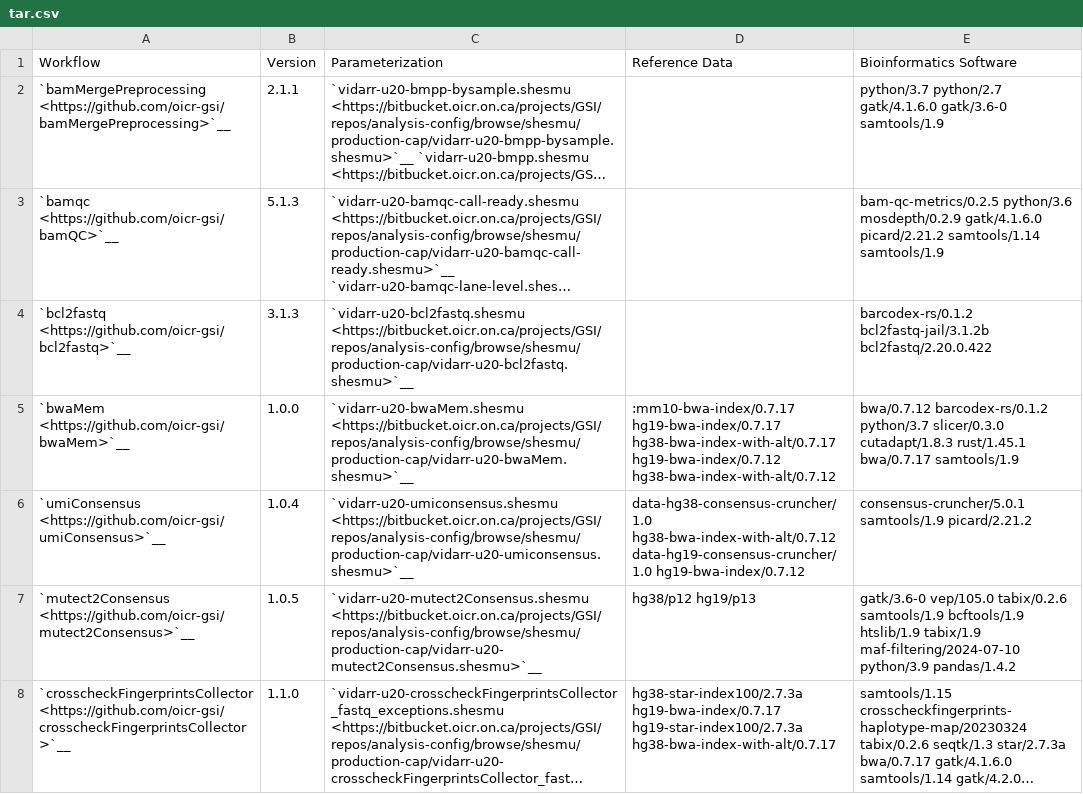
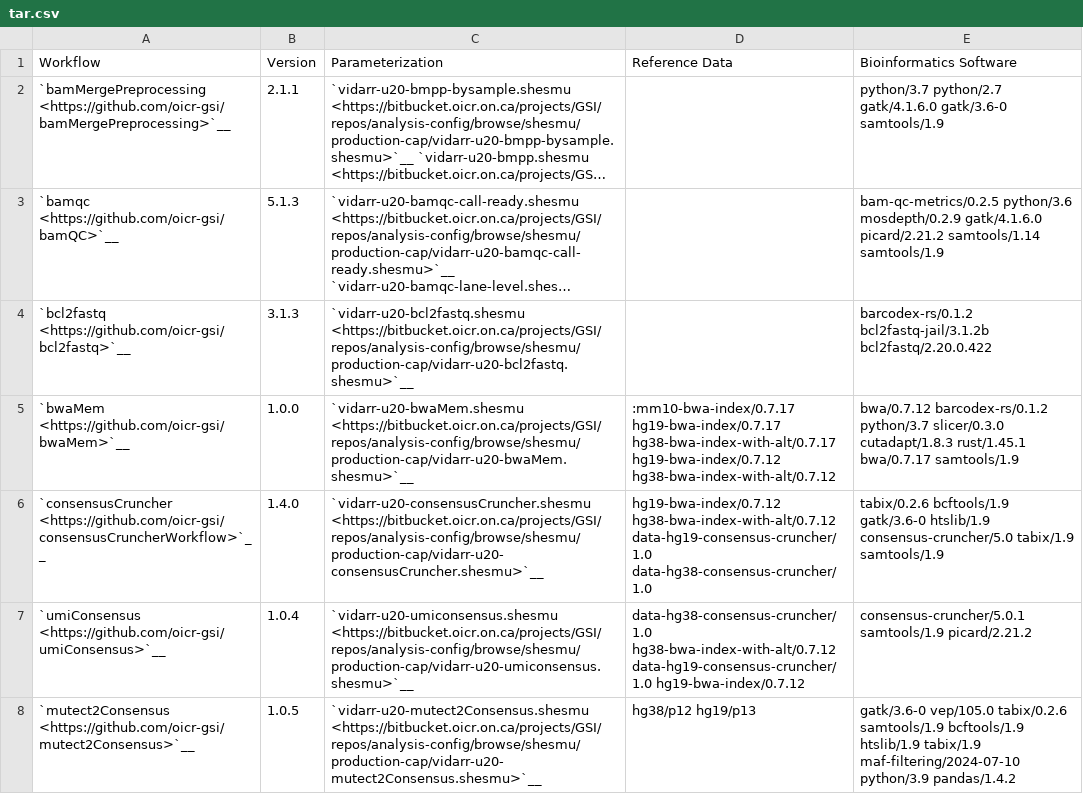
Before and after one commit to oicr-gsi/oicr-gsi, a CSV file: source/informatics-pipelines/software/tar.csv, drawn as a sheet; only a part is shown; the shorter side is filled out with more unchanged rows; long unchanged cells end in …; the diff names each change by its address in the sheet, - before the commit and + after, or states it on an @@ line.

Commit message:
Added consensus cruncher back in

```diff
--- a/source/informatics-pipelines/software/tar.csv
+++ b/source/informatics-pipelines/software/tar.csv
+row 6: `consensusCruncher <https://github.com/oicr-gsi/consensusCruncherWorkflow>`__ | 1.4.0 | `vidarr-u20-consensusCruncher.shesmu <https://bitbucket.oicr.on.ca/projects/GSI/repos/analysis-config/browse/shesmu/production-cap/vidarr-u20-consensusCruncher.shesmu>`__ | hg19-bwa-index/0.7.12 hg38-bwa-index-with-alt/0.7.12 data-hg19-consensus-cruncher/1.0 data-hg38-consensus-cruncher/1.0 | tabix/0.2.6 bcftools/1.9 gatk/3.6-0 htslib/1.9 consensus-cruncher/5.0 tabix/1.9 samtools/1.9
```
